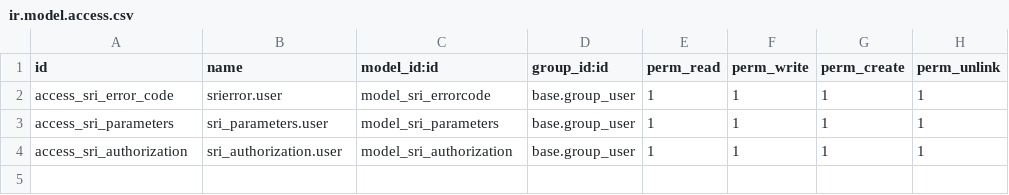
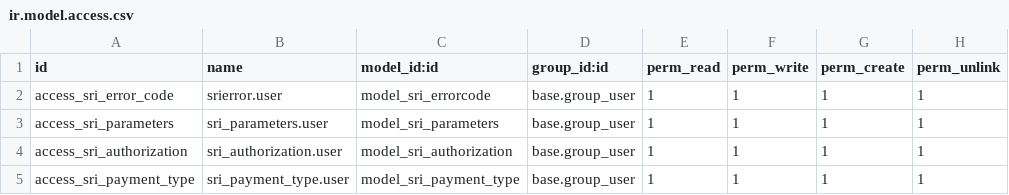
Before and after one commit to PabloValdivia/odoolec, a CSV file: l10n_ec_ein/security/ir.model.access.csv, drawn as a sheet.

```diff
--- a/l10n_ec_ein/security/ir.model.access.csv
+++ b/l10n_ec_ein/security/ir.model.access.csv
@@ -4 +4,2 @@ access_sri_parameters,sri_parameters.user,model_sri_parameters,base.group_user,1
 access_sri_authorization,sri_authorization.user,model_sri_authorization,base.group_user,1,1,1,1
+access_sri_payment_type,sri_payment_type.user,model_sri_payment_type,base.group_user,1,1,1,1
```
Also changed, not shown: 10 other files.
